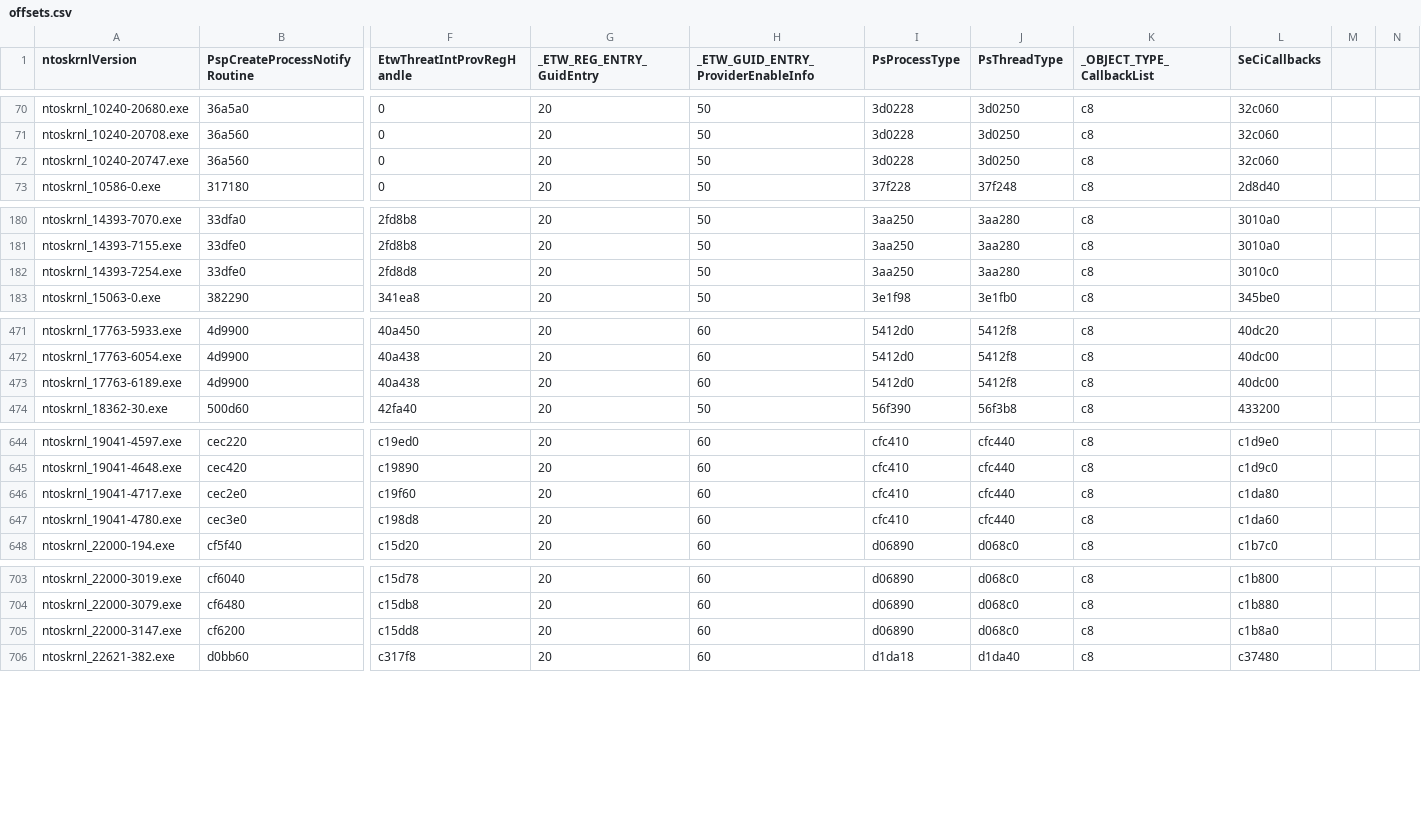
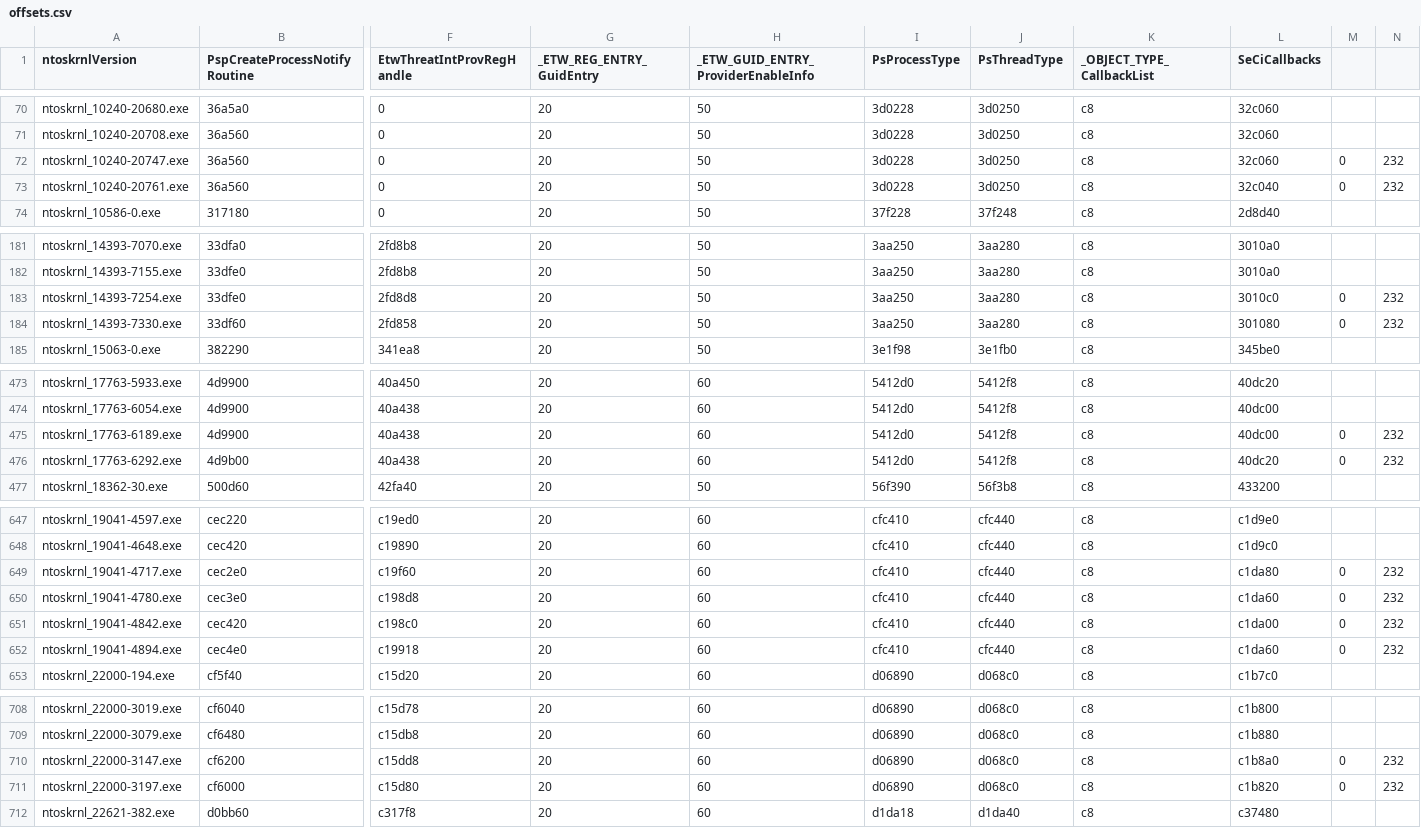
Before and after one commit to deletehead/KGetVersion, a CSV file: offsets.csv, drawn as a sheet; only a part is shown, gaps mark what is left out; addresses are those after the commit; rows hold the shown columns only; the diff covers the shown part only; the diff names each change by its address in the sheet, - before the commit and + after, or states it on an @@ line.

Commit message:
Update offsets.csv

```diff
--- a/offsets.csv
+++ b/offsets.csv
-M72: (empty)
+M72: 0
-N72: (empty)
+N72: 232
+row 73: ntoskrnl_10240-20761.exe | 36a560 | 0 | 20 | 50 | 3d0228 | 3d0250 | c8 | 32c040 | 0 | 232
-M183: (empty)
+M183: 0
-N183: (empty)
+N183: 232
+row 184: ntoskrnl_14393-7330.exe | 33df60 | 2fd858 | 20 | 50 | 3aa250 | 3aa280 | c8 | 301080 | 0 | 232
-M475: (empty)
+M475: 0
-N475: (empty)
+N475: 232
+row 476: ntoskrnl_17763-6292.exe | 4d9b00 | 40a438 | 20 | 60 | 5412d0 | 5412f8 | c8 | 40dc20 | 0 | 232
-M649:M650: (empty)
+M649:M650: 0
-N649:N650: (empty)
+N649:N650: 232
+row 651: ntoskrnl_19041-4842.exe | cec420 | c198c0 | 20 | 60 | cfc410 | cfc440 | c8 | c1da00 | 0 | 232
+row 652: ntoskrnl_19041-4894.exe | cec4e0 | c19918 | 20 | 60 | cfc410 | cfc440 | c8 | c1da60 | 0 | 232
-M710: (empty)
+M710: 0
-N710: (empty)
+N710: 232
+row 711: ntoskrnl_22000-3197.exe | cf6000 | c15d80 | 20 | 60 | d06890 | d068c0 | c8 | c1b820 | 0 | 232
```
Also changed, not shown: 1 added row and 12 edited cells elsewhere in this file.
